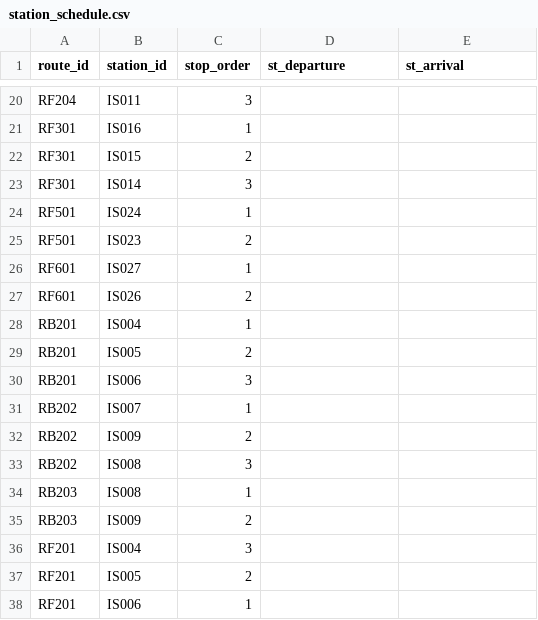
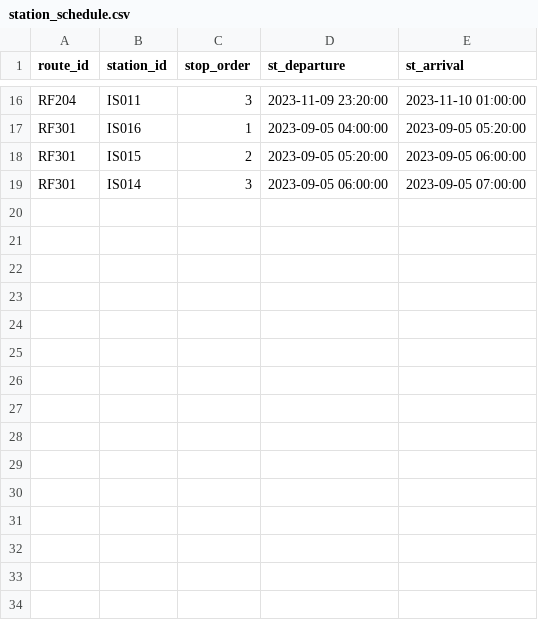
Before and after one commit to Shrrutii29/intercityExpressTrains, a CSV file: Intercity_db/station_schedule.csv, drawn as a sheet; only a part is shown, gaps mark what is left out; removed rows and columns are numbered as before the commit, all else as after; the diff covers the shown part only; the diff names each change by its address in the sheet, - before the commit and + after, or states it on an @@ line.

```diff
--- a/Intercity_db/station_schedule.csv
+++ b/Intercity_db/station_schedule.csv
-D16 (st_departure): (empty)
+D16 (st_departure): 2023-11-09 23:20:00
-E16 (st_arrival): (empty)
+E16 (st_arrival): 2023-11-10 01:00:00
-D17 (st_departure): (empty)
+D17 (st_departure): 2023-09-05 04:00:00
-E17 (st_arrival): (empty)
+E17 (st_arrival): 2023-09-05 05:20:00
-D18 (st_departure): (empty)
+D18 (st_departure): 2023-09-05 05:20:00
-E18 (st_arrival): (empty)
+E18 (st_arrival): 2023-09-05 06:00:00
-D19 (st_departure): (empty)
+D19 (st_departure): 2023-09-05 06:00:00
-E19 (st_arrival): (empty)
+E19 (st_arrival): 2023-09-05 07:00:00
-row 24: RF501 | IS024 | 1
-row 25: RF501 | IS023 | 2
-row 26: RF601 | IS027 | 1
-row 27: RF601 | IS026 | 2
-row 28: RB201 | IS004 | 1
-row 29: RB201 | IS005 | 2
-row 30: RB201 | IS006 | 3
-row 31: RB202 | IS007 | 1
-row 32: RB202 | IS009 | 2
-row 33: RB202 | IS008 | 3
-row 34: RB203 | IS008 | 1
-row 35: RB203 | IS009 | 2
-row 36: RF201 | IS004 | 3
-row 37: RF201 | IS005 | 2
-row 38: RF201 | IS006 | 1
```
Also changed, not shown: 21 removed rows and 28 edited cells elsewhere in this file.
